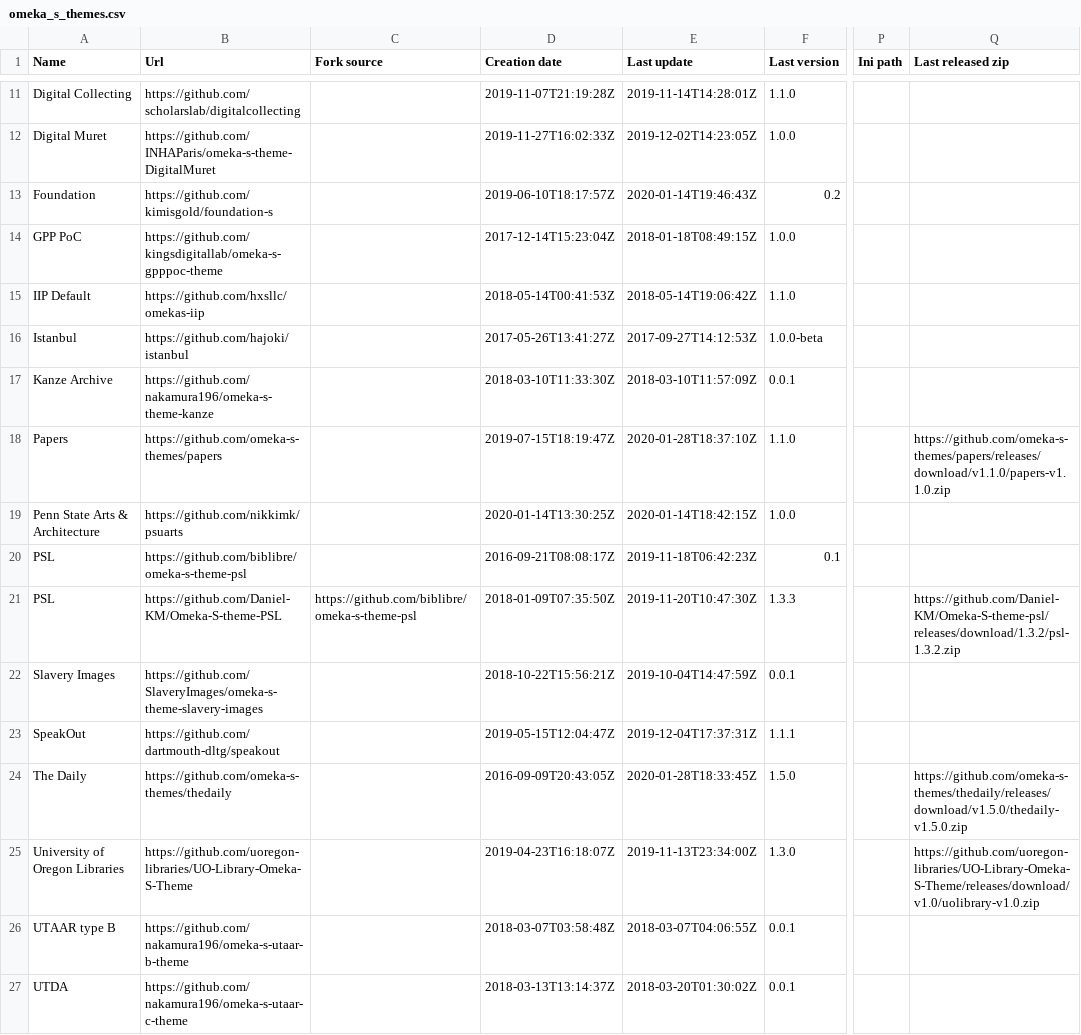
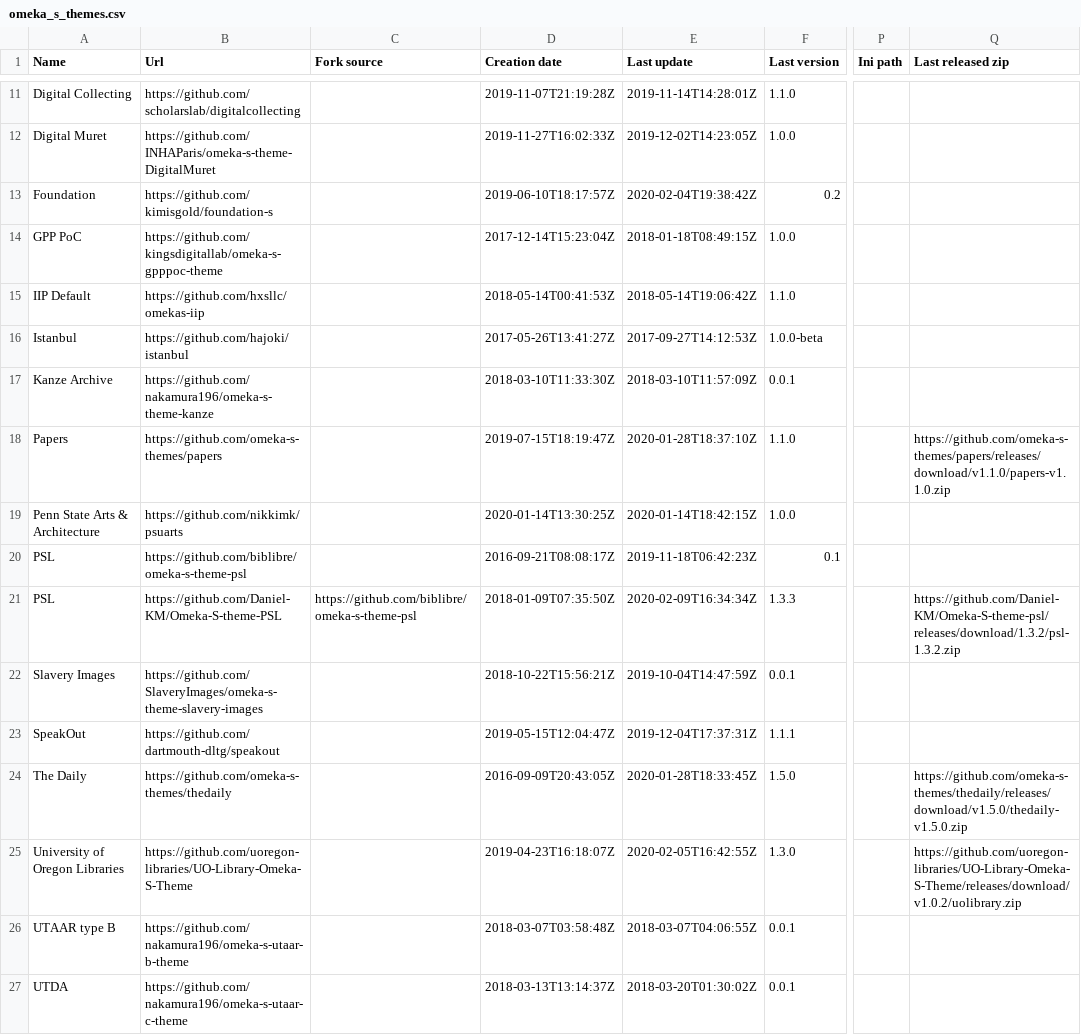
Before and after one commit to Daniel-KM/UpgradeToOmekaS, a CSV file: _data/omeka_s_themes.csv, drawn as a sheet; only a part is shown, gaps mark what is left out; the diff names each change by its address in the sheet, - before the commit and + after, or states it on an @@ line.

```diff
--- a/_data/omeka_s_themes.csv
+++ b/_data/omeka_s_themes.csv
-E13 (Last update): 2020-01-14T19:46:43Z
+E13 (Last update): 2020-02-04T19:38:42Z
-E21 (Last update): 2019-11-20T10:47:30Z
+E21 (Last update): 2020-02-09T16:34:34Z
-E25 (Last update): 2019-11-13T23:34:00Z
+E25 (Last update): 2020-02-05T16:42:55Z
-Q25 (Last released zip): https://github.com/uoregon-libraries/UO-Library-Omeka-S-Theme/releases/download/v1.0/uolibrary-v1.0.zip
+Q25 (Last released zip): https://github.com/uoregon-libraries/UO-Library-Omeka-S-Theme/releases/download/v1.0.2/uolibrary.zip
```
Also changed, not shown: _data/omeka_plugins.csv, _data/omeka_s_modules.csv, 1 other file.
